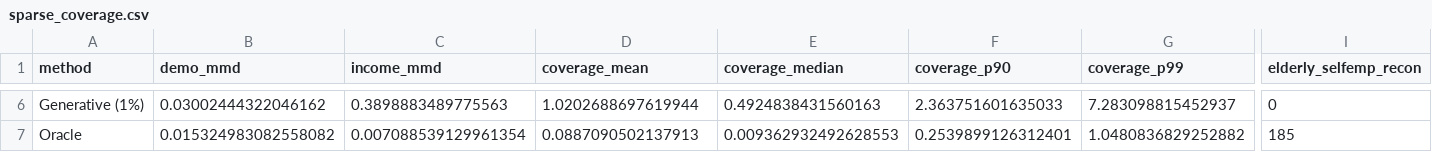
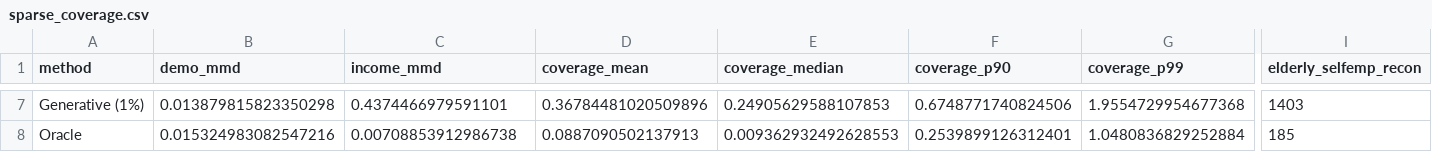
Before and after one commit to CosilicoAI/micro, a CSV file: benchmarks/results/sparse_coverage.csv, drawn as a sheet; only a part is shown, gaps mark what is left out; addresses are those after the commit; the diff covers the shown part only; the diff names each change by its address in the sheet, - before the commit and + after, or states it on an @@ line.

```diff
--- a/benchmarks/results/sparse_coverage.csv
+++ b/benchmarks/results/sparse_coverage.csv
-B7 (demo_mmd): 0.03002444322046162
+B7 (demo_mmd): 0.013879815823350298
-C7 (income_mmd): 0.3898883489775563
+C7 (income_mmd): 0.4374466979591101
-D7 (coverage_mean): 1.0202688697619944
+D7 (coverage_mean): 0.36784481020509896
-E7 (coverage_median): 0.4924838431560163
+E7 (coverage_median): 0.24905629588107853
-F7 (coverage_p90): 2.363751601635033
+F7 (coverage_p90): 0.6748771740824506
-G7 (coverage_p99): 7.283098815452937
+G7 (coverage_p99): 1.9554729954677368
-I7 (elderly_selfemp_recon): 0
+I7 (elderly_selfemp_recon): 1403
-B8 (demo_mmd): 0.015324983082558082
+B8 (demo_mmd): 0.015324983082547216
-C8 (income_mmd): 0.007088539129961354
+C8 (income_mmd): 0.00708853912986738
-G8 (coverage_p99): 1.0480836829252882
+G8 (coverage_p99): 1.0480836829252884
```
Also changed, not shown: 1 added row and 31 edited cells elsewhere in this file, 1 other file.
